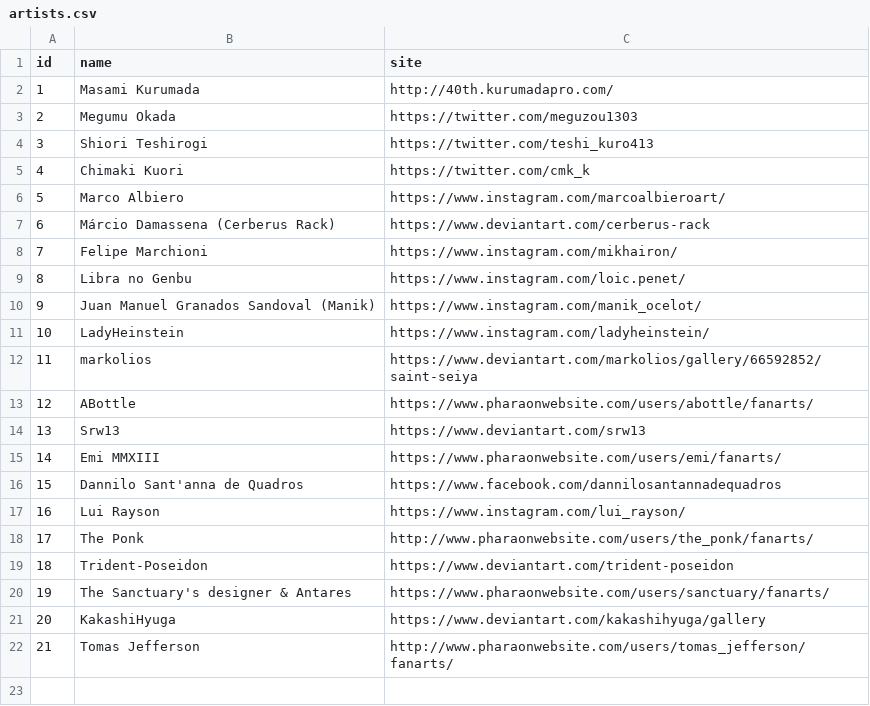
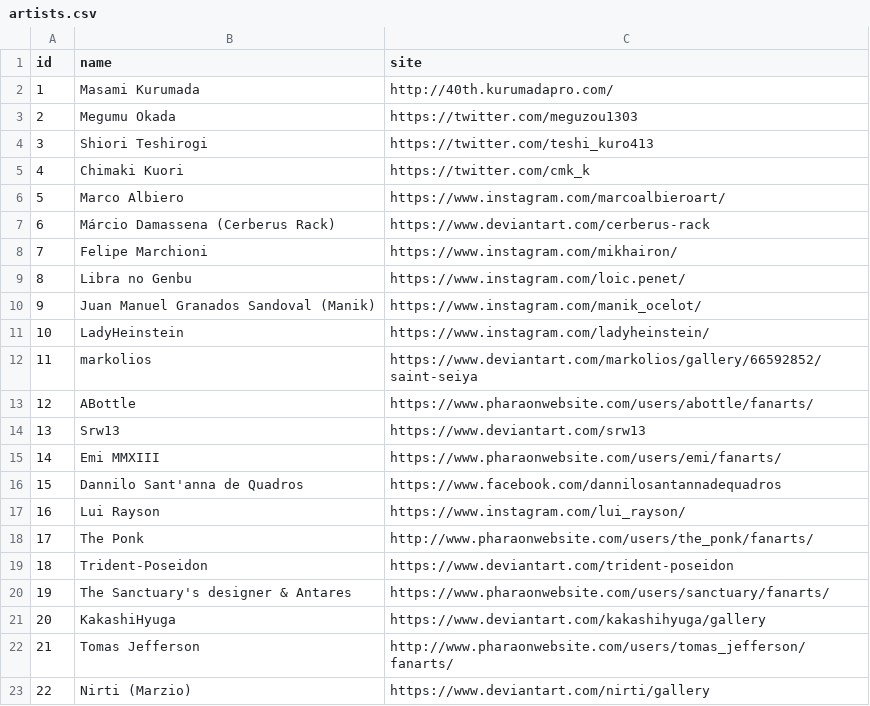
Before and after one commit to diegochagas/saint-seiya-api, a CSV file: backend/src/data/csv/artists.csv, drawn as a sheet; the diff names each change by its address in the sheet, - before the commit and + after, or states it on an @@ line.

```diff
--- a/backend/src/data/csv/artists.csv
+++ b/backend/src/data/csv/artists.csv
+row 23: 22 | Nirti (Marzio) | https://www.deviantart.com/nirti/gallery
```
Also changed, not shown: backend/src/data/csv/characters.csv, backend/src/data/csv/familyMembers.csv, 12 other files.
